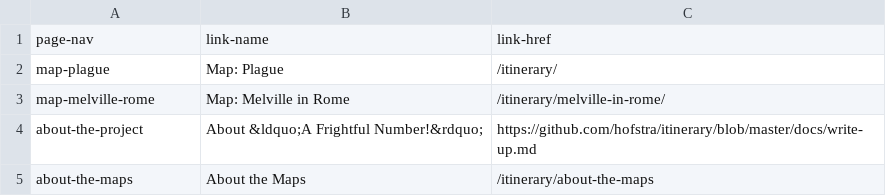
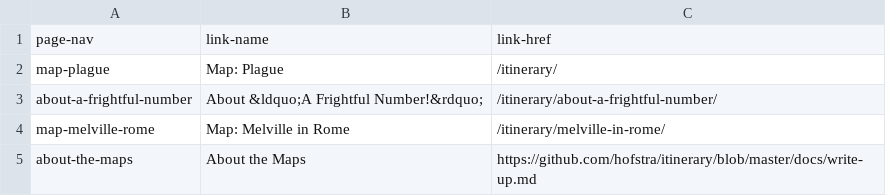
Before and after one commit to hofstra/itinerary, a CSV file: _data/nav.csv, drawn as a sheet.

```diff
--- a/_data/nav.csv
+++ b/_data/nav.csv
@@ -2,4 +2,4 @@ page-nav,link-name,link-href
 "map-plague","Map: Plague",/itinerary/
+"about-a-frightful-number","About &ldquo;A Frightful Number!&rdquo;",/itinerary/about-a-frightful-number/
 "map-melville-rome","Map: Melville in Rome",/itinerary/melville-in-rome/
-"about-the-project","About &ldquo;A Frightful Number!&rdquo;",https://github.com/hofstra/itinerary/blob/master/docs/write-up.md
-"about-the-maps","About the Maps",/itinerary/about-the-maps
+"about-the-maps","About the Maps",https://github.com/hofstra/itinerary/blob/master/docs/write-up.md
```
Also changed, not shown: 4 other files.
